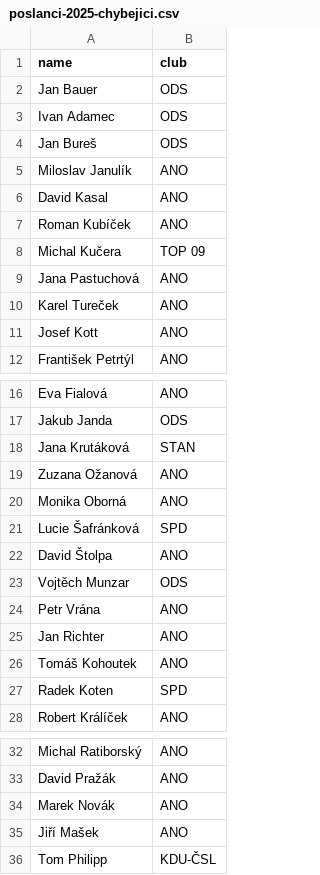
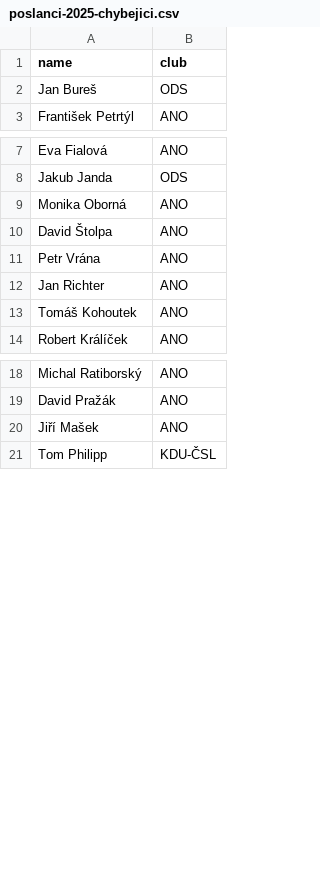
Before and after one commit to Zmrdobijci/jetozmrd, a CSV file: .claude/skills/zmrdobijci/data/poslanci-2025-chybejici.csv, drawn as a sheet; only a part is shown, gaps mark what is left out.

```diff
--- a/.claude/skills/zmrdobijci/data/poslanci-2025-chybejici.csv
+++ b/.claude/skills/zmrdobijci/data/poslanci-2025-chybejici.csv
@@ -1,12 +1,3 @@
 name,club
-"Jan Bauer","ODS"
-"Ivan Adamec","ODS"
 "Jan Bureš","ODS"
-"Miloslav Janulík","ANO"
-"David Kasal","ANO"
-"Roman Kubíček","ANO"
-"Michal Kučera","TOP 09"
-"Jana Pastuchová","ANO"
-"Karel Tureček","ANO"
-"Josef Kott","ANO"
 "František Petrtýl","ANO"
@@ -17,8 +8,4 @@ name,club
 "Jakub Janda","ODS"
-"Jana Krutáková","STAN"
-"Zuzana Ožanová","ANO"
 "Monika Oborná","ANO"
-"Lucie Šafránková","SPD"
 "David Štolpa","ANO"
-"Vojtěch Munzar","ODS"
 "Petr Vrána","ANO"
@@ -26,3 +13,2 @@ name,club
 "Tomáš Kohoutek","ANO"
-"Radek Koten","SPD"
 "Robert Králíček","ANO"
@@ -33,3 +19,2 @@ name,club
 "David Pražák","ANO"
-"Marek Novák","ANO"
 "Jiří Mašek","ANO"
```
Also changed, not shown: 1 other file.
